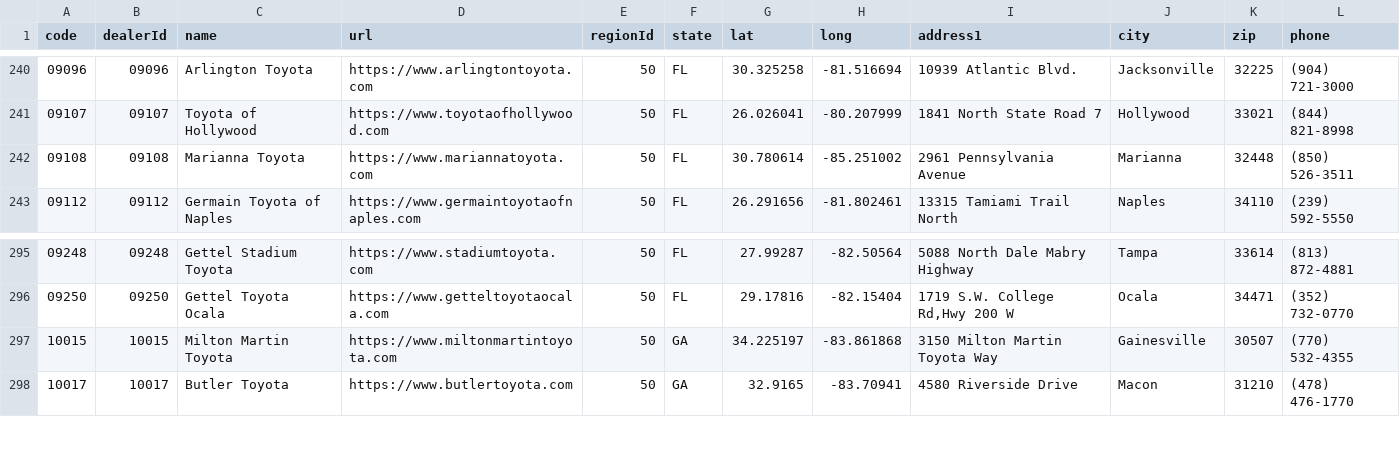
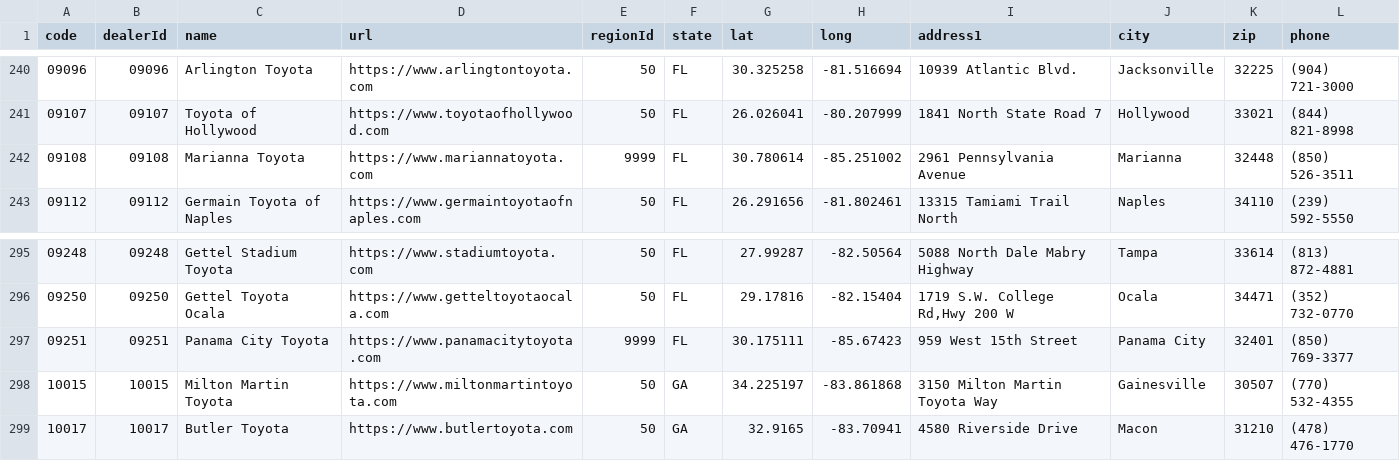
Before and after one commit to ghgemmer/yotagrabber, a CSV file: src/yotagrabber/data/dealers.csv, drawn as a sheet; only a part is shown, gaps mark what is left out.

Commit message:
Added missing dealers

```diff
--- a/src/yotagrabber/data/dealers.csv
+++ b/src/yotagrabber/data/dealers.csv
@@ -241,3 +241,3 @@ code,dealerId,name,url,regionId,state,lat,long,address1,city,zip,phone
 09107,09107,Toyota of Hollywood,https://www.toyotaofhollywood.com,50,FL,26.026041,-80.207999,1841 North State Road 7,Hollywood,33021,(844) 821-8998
-09108,09108,Marianna Toyota,https://www.mariannatoyota.com,50,FL,30.780614,-85.251002,2961 Pennsylvania Avenue,Marianna,32448,(850) 526-3511
+09108,09108,Marianna Toyota,https://www.mariannatoyota.com,9999,FL,30.780614,-85.251002,2961 Pennsylvania Avenue,Marianna,32448,(850) 526-3511
 09112,09112,Germain Toyota of Naples,https://www.germaintoyotaofnaples.com,50,FL,26.291656,-81.802461,13315 Tamiami Trail North,Naples,34110,(239) 592-5550
@@ -296,2 +296,3 @@ code,dealerId,name,url,regionId,state,lat,long,address1,city,zip,phone
 09250,09250,Gettel Toyota Ocala,https://www.getteltoyotaocala.com,50,FL,29.17816,-82.15404,"1719 S.W. College Rd,Hwy 200 W",Ocala,34471,(352) 732-0770
+09251,09251,Panama City Toyota,https://www.panamacitytoyota.com,9999,FL,30.175111,-85.67423,959 West 15th Street,Panama City,32401,(850) 769-3377
 10015,10015,Milton Martin Toyota,https://www.miltonmartintoyota.com,50,GA,34.225197,-83.861868,3150 Milton Martin Toyota Way,Gainesville,30507,(770) 532-4355
```
